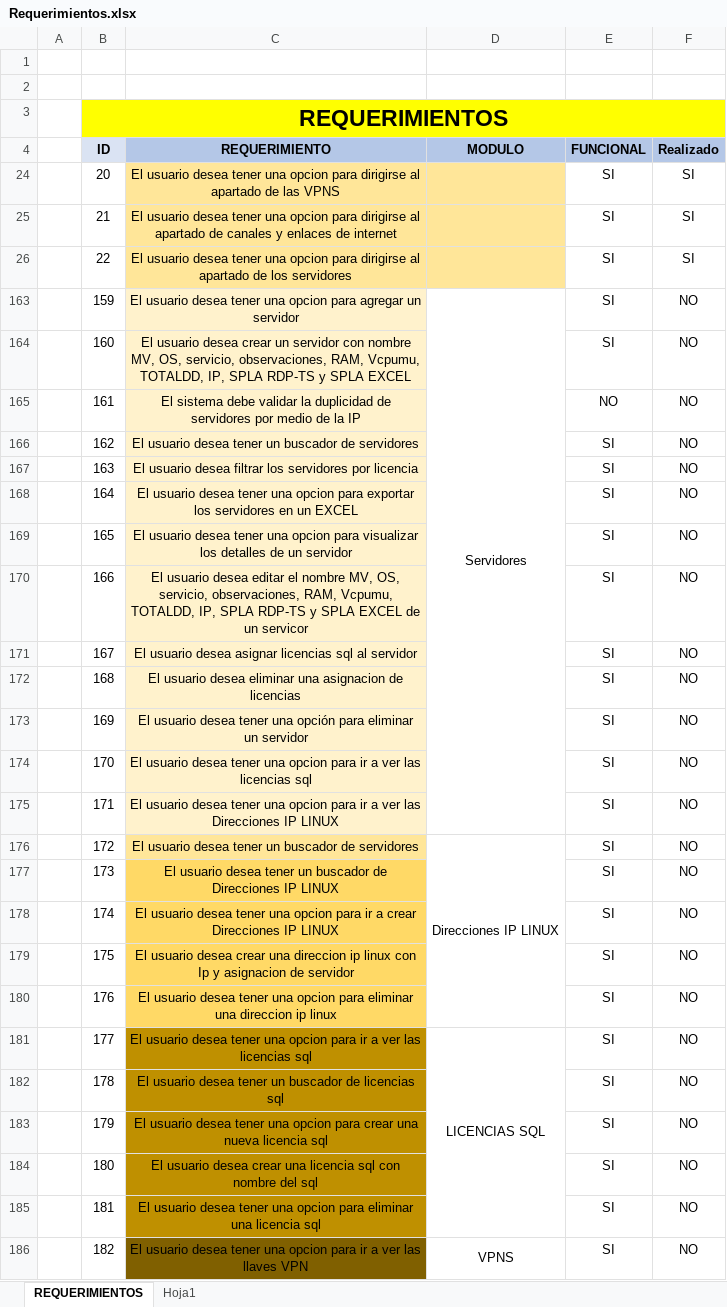
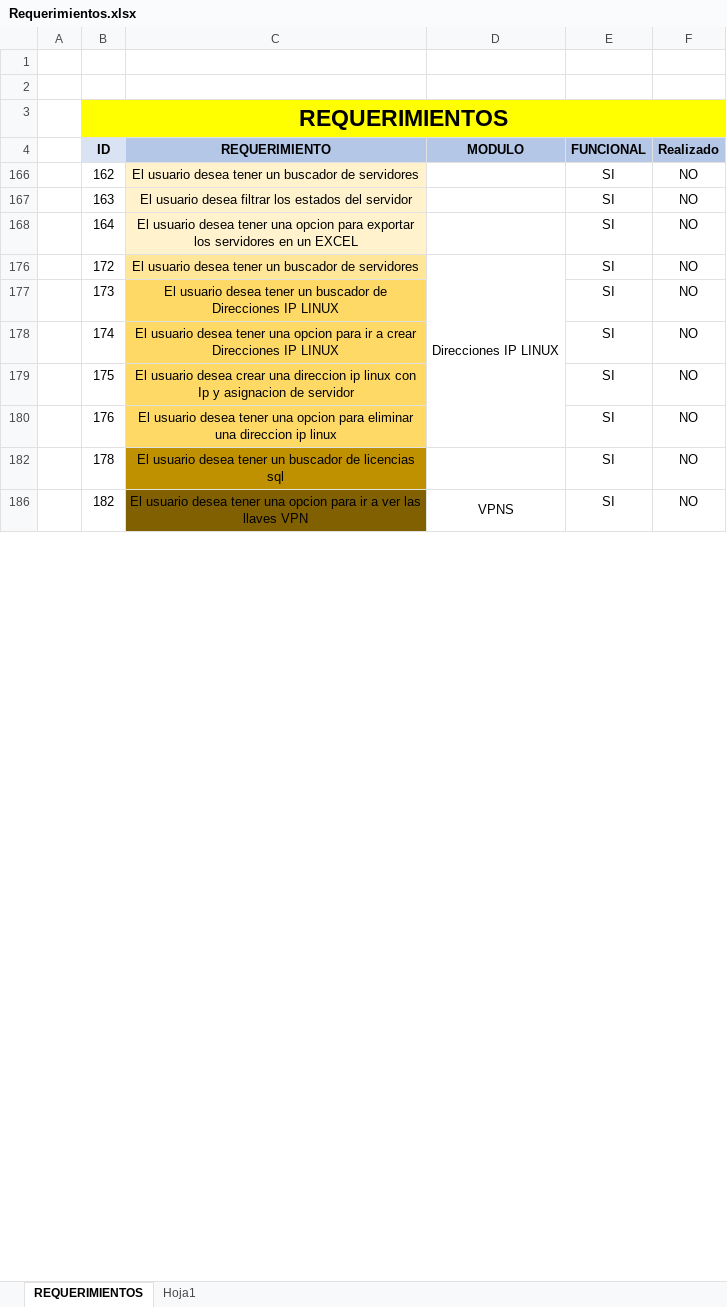
Before and after one commit to Cordoba18/grupotdm_admin, an Excel workbook: DOCUMENTACION/Requerimientos.xlsx, sheet REQUERIMIENTOS, drawn as a sheet; only a part is shown; values as stored, in another font and other column widths than the file's, no borders; the diff names each change by its address in the sheet, - before the commit and + after, or states it on an @@ line.

Commit message:
Nuevas funcionalidades parte 2

```diff
--- a/DOCUMENTACION/Requerimientos.xlsx (sheet REQUERIMIENTOS)
+++ b/DOCUMENTACION/Requerimientos.xlsx (sheet REQUERIMIENTOS)
@@ row 24 hidden:  | 20 | El usuario desea tener una opcion para dirigirse al apartado de las VPNS |  | SI | SI @@
@@ row 25 hidden:  | 21 | El usuario desea tener una opcion para dirigirse al apartado de canales y enlaces de internet |  | SI | SI @@
@@ row 26 hidden:  | 22 | El usuario desea tener una opcion para dirigirse al apartado de los servidores |  | SI | SI @@
-row 163:  | 159 | El usuario desea tener una opcion para agregar un servidor | Servidores | SI | NO
-row 164:  | 160 | El usuario desea crear un servidor con nombre MV, OS, servicio, observaciones, RAM, Vcpumu, TOTALDD, IP, SPLA RDP-TS y SPLA EXCEL |  | SI | NO
-row 165:  | 161 | El sistema debe validar la duplicidad de servidores por medio de la IP |  | NO | NO
-C167 (REQUERIMIENTO): …filtrar los servidores por licencia
+C167 (REQUERIMIENTO): …filtrar los estados del servidor
-row 169:  | 165 | El usuario desea tener una opcion para visualizar los detalles de un servidor |  | SI | NO
-row 170:  | 166 | El usuario desea editar el nombre MV, OS, servicio, observaciones, RAM, Vcpumu, TOTALDD, IP, SPLA RDP-TS y SPLA EXCEL de un servicor |  | SI | NO
-row 171:  | 167 | El usuario desea asignar licencias sql al servidor |  | SI | NO
-row 172:  | 168 | El usuario desea eliminar una asignacion de licencias |  | SI | NO
-row 173:  | 169 | El usuario desea tener una opción para eliminar un servidor |  | SI | NO
-row 174:  | 170 | El usuario desea tener una opcion para ir a ver las licencias sql |  | SI | NO
-row 175:  | 171 | El usuario desea tener una opcion para ir a ver las Direcciones IP LINUX |  | SI | NO
-row 181:  | 177 | El usuario desea tener una opcion para ir a ver las licencias sql | LICENCIAS SQL | SI | NO
-row 183:  | 179 | El usuario desea tener una opcion para crear una nueva licencia sql |  | SI | NO
-row 184:  | 180 | El usuario desea crear una licencia sql con nombre del sql |  | SI | NO
-row 185:  | 181 | El usuario desea tener una opcion para eliminar una licencia sql |  | SI | NO
```
Also changed, not shown: hidden cells, 20 other files.
